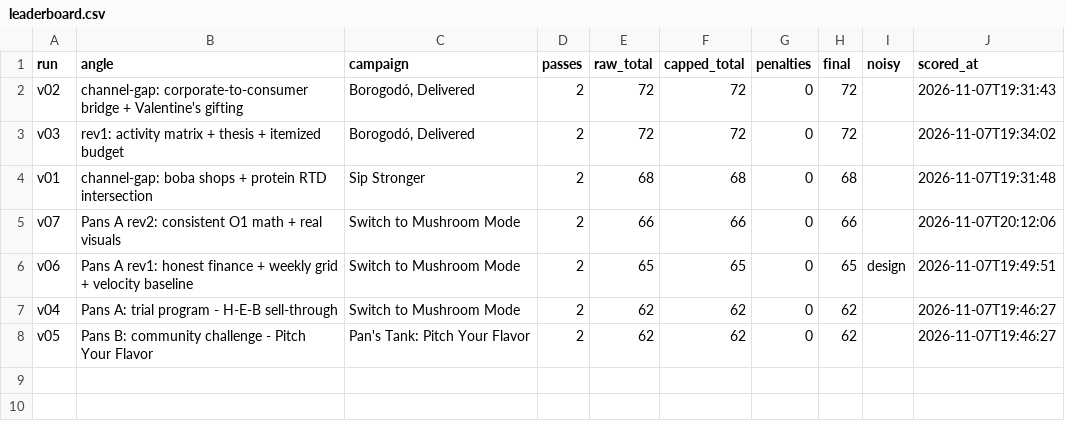
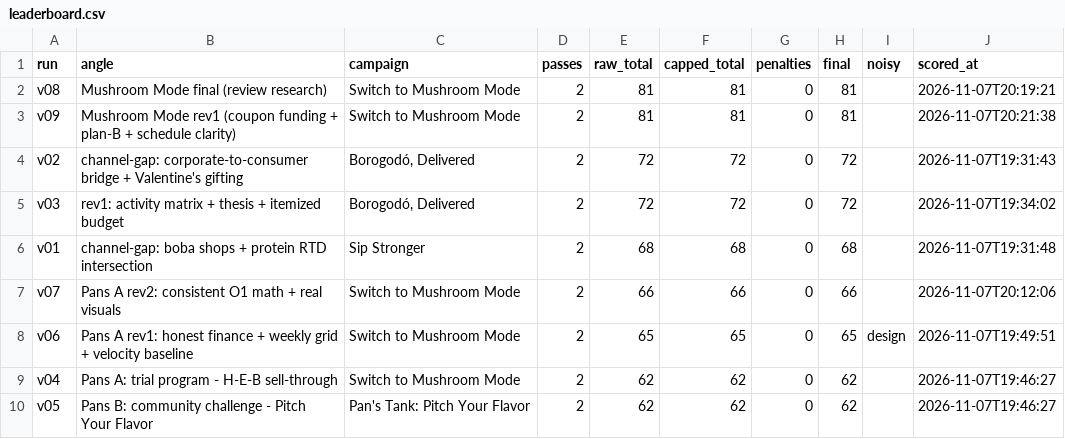
Before and after one commit to pt0407/imcp-product-finder, a CSV file: pipeline/leaderboard.csv, drawn as a sheet.

```diff
--- a/pipeline/leaderboard.csv
+++ b/pipeline/leaderboard.csv
@@ -1,2 +1,4 @@
 run,angle,campaign,passes,raw_total,capped_total,penalties,final,noisy,scored_at
+v08,Mushroom Mode final (review research),Switch to Mushroom Mode,2,81,81,0,81,,2026-11-07T20:19:21
+v09,Mushroom Mode rev1 (coupon funding + plan-B + schedule clarity),Switch to Mushroom Mode,2,81,81,0,81,,2026-11-07T20:21:38
 v02,channel-gap: corporate-to-consumer bridge + Valentine's gifting,"Borogodó, Delivered",2,72,72,0,72,,2026-11-07T19:31:43
```
Also changed, not shown: data/shortlist.csv, 43 other files.
